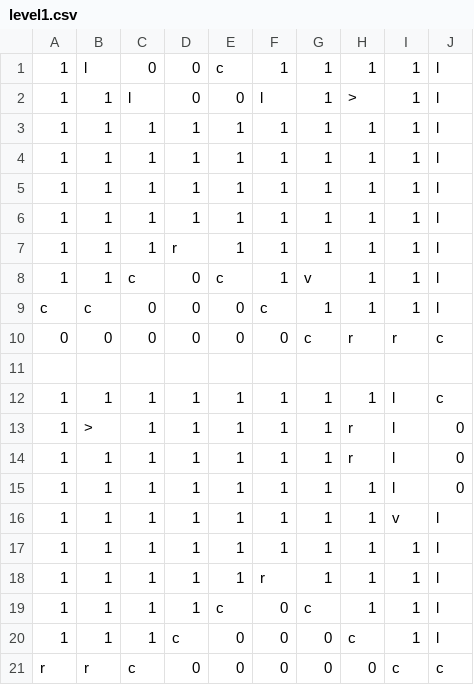
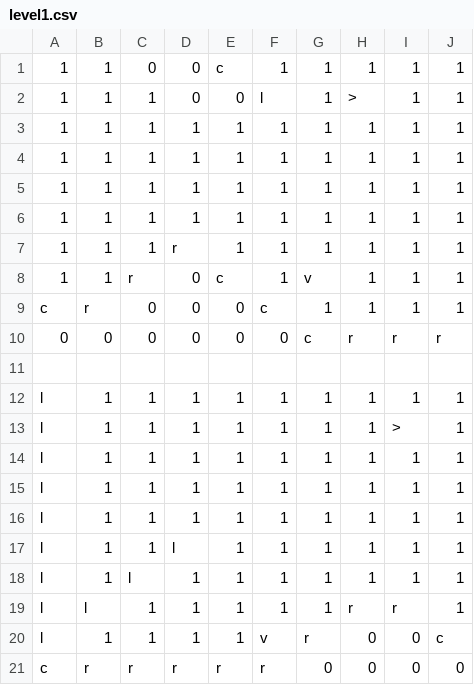
Before and after one commit to AliHasl/CoOpGameJam, a CSV file: Assets/level/level1.csv, drawn as a sheet.

```diff
--- a/Assets/level/level1.csv
+++ b/Assets/level/level1.csv
@@ -1,21 +1,21 @@
-1,l,0,0,c,1,1,1,1,l
-1,1,l,0,0,l,1,>,1,l
-1,1,1,1,1,1,1,1,1,l
-1,1,1,1,1,1,1,1,1,l
-1,1,1,1,1,1,1,1,1,l
-1,1,1,1,1,1,1,1,1,l
-1,1,1,r,1,1,1,1,1,l
-1,1,c,0,c,1,v,1,1,l
-c,c,0,0,0,c,1,1,1,l
-0,0,0,0,0,0,c,r,r,c
+1,1,0,0,c,1,1,1,1,1
+1,1,1,0,0,l,1,>,1,1
+1,1,1,1,1,1,1,1,1,1
+1,1,1,1,1,1,1,1,1,1
+1,1,1,1,1,1,1,1,1,1
+1,1,1,1,1,1,1,1,1,1
+1,1,1,r,1,1,1,1,1,1
+1,1,r,0,c,1,v,1,1,1
+c,r,0,0,0,c,1,1,1,1
+0,0,0,0,0,0,c,r,r,r
 ,,,,,,,,,
-1,1,1,1,1,1,1,1,l,c
-1,>,1,1,1,1,1,r,l,0
-1,1,1,1,1,1,1,r,l,0
-1,1,1,1,1,1,1,1,l,0
-1,1,1,1,1,1,1,1,v,l
-1,1,1,1,1,1,1,1,1,l
-1,1,1,1,1,r,1,1,1,l
-1,1,1,1,c,0,c,1,1,l
-1,1,1,c,0,0,0,c,1,l
-r,r,c,0,0,0,0,0,c,c
+l,1,1,1,1,1,1,1,1,1
+l,1,1,1,1,1,1,1,>,1
+l,1,1,1,1,1,1,1,1,1
+l,1,1,1,1,1,1,1,1,1
+l,1,1,1,1,1,1,1,1,1
+l,1,1,l,1,1,1,1,1,1
+l,1,l,1,1,1,1,1,1,1
+l,l,1,1,1,1,1,r,r,1
+l,1,1,1,1,v,r,0,0,c
+c,r,r,r,r,r,0,0,0,0
```
Also changed, not shown: Assets/level/level2.csv, Assets/level/level3.csv, 11 other files.
